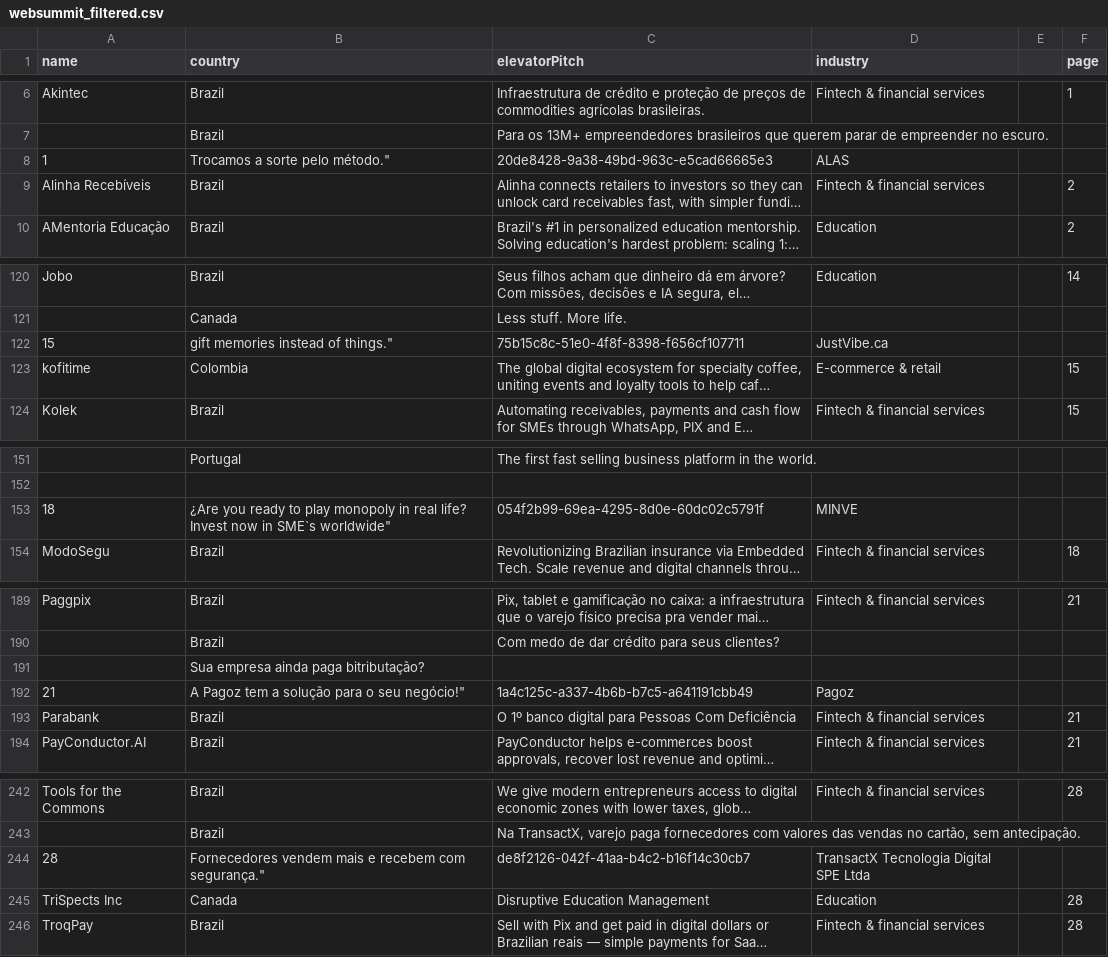
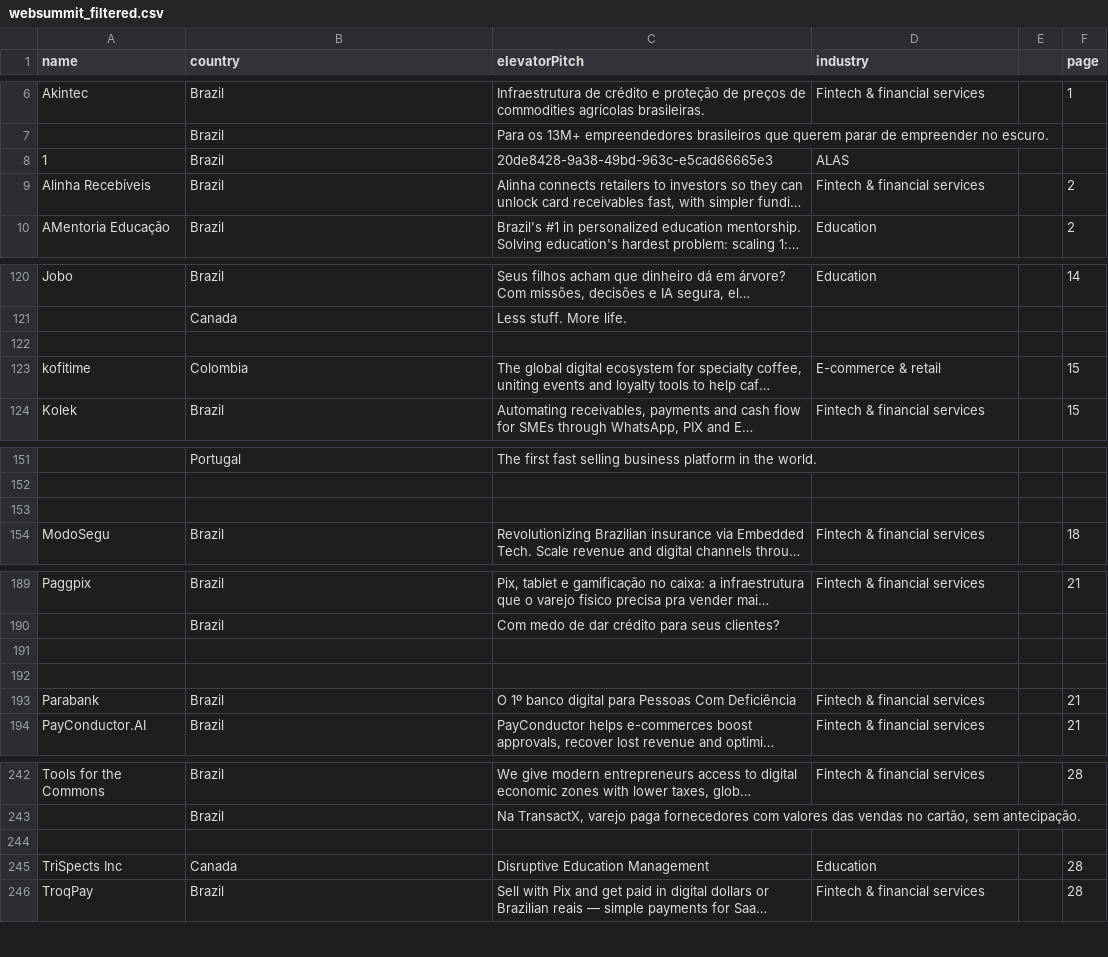
Before and after one commit to lawi-tech/lawi-events, a CSV file: public/eventos/websummit_filtered.csv, drawn as a sheet; only a part is shown, gaps mark what is left out; long unchanged cells end in …; the diff covers the shown part only; the diff names each change by its address in the sheet, - before the commit and + after, or states it on an @@ line.

```diff
--- a/public/eventos/websummit_filtered.csv
+++ b/public/eventos/websummit_filtered.csv
-B8 (country): Trocamos a sorte pelo método."
+B8 (country): Brazil
-row 122: 15 | gift memories instead of things." | 75b15c8c-51e0-4f8f-8398-f656cf107711 | JustVibe.ca
+row 122: (empty)
-row 153: 18 | ¿Are you ready to play monopoly in real life? Invest now in SME`s worldwide" | 054f2b99-69ea-4295-8d0e-60dc02c5791f | MINVE
+row 153: (empty)
-B191 (country): Sua empresa ainda paga bitributação?
+B191 (country): (empty)
-row 192: 21 | A Pagoz tem a solução para o seu negócio!" | 1a4c125c-a337-4b6b-b7c5-a641191cbb49 | Pagoz
+row 192: (empty)
-row 244: 28 | Fornecedores vendem mais e recebem com segurança." | de8f2126-042f-41aa-b4c2-b16f14c30cb7 | TransactX Tecnologia Digital SPE Ltda
+row 244: (empty)
```
Also changed, not shown: 1 added row, 1 removed row and 29 edited cells elsewhere in this file.
